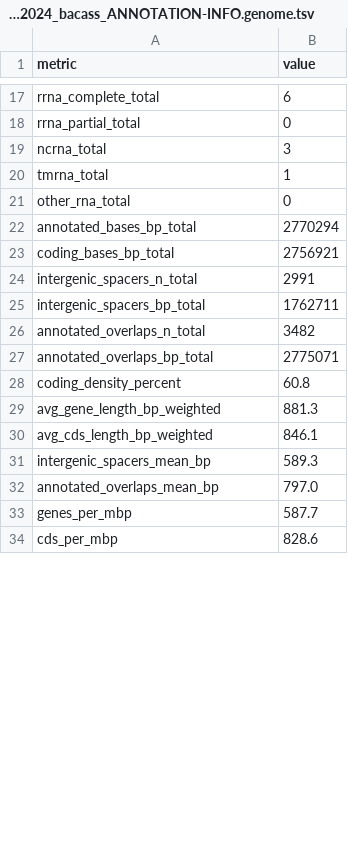
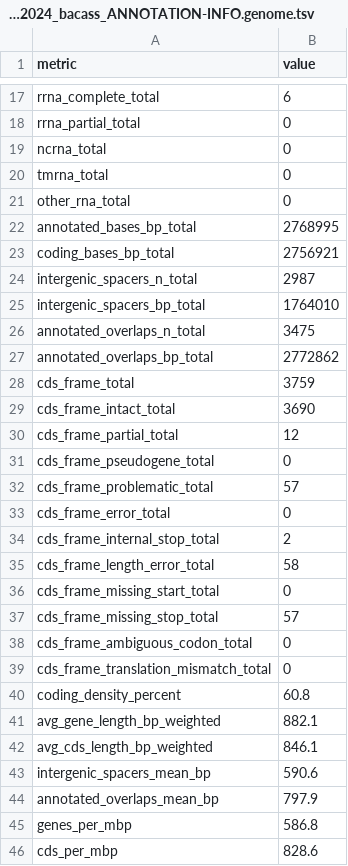
Before and after one commit to michaelgruenstaeudl/Cyanobacterial_Genome_Assembly, a TSV file: data_STEP04__Annotation_evaluation/output/Step1__PYSCRIPT_Evaluate_reading_frames_of_genes__OUTPUT/Limnothrix_sp_HT2024_bacass_ANNOTATION-INFO.genome.tsv, drawn as a sheet; only a part is shown, gaps mark what is left out; the diff covers the shown part only.

```diff
--- a/data_STEP04__Annotation_evaluation/output/Step1__PYSCRIPT_Evaluate_reading_frames_of_genes__OUTPUT/Limnothrix_sp_HT2024_bacass_ANNOTATION-INFO.genome.tsv
+++ b/data_STEP04__Annotation_evaluation/output/Step1__PYSCRIPT_Evaluate_reading_frames_of_genes__OUTPUT/Limnothrix_sp_HT2024_bacass_ANNOTATION-INFO.genome.tsv
@@ -18,17 +18,29 @@ rrna_complete_total	6
 rrna_partial_total	0
-ncrna_total	3
-tmrna_total	1
+ncrna_total	0
+tmrna_total	0
 other_rna_total	0
-annotated_bases_bp_total	2770294
+annotated_bases_bp_total	2768995
 coding_bases_bp_total	2756921
-intergenic_spacers_n_total	2991
-intergenic_spacers_bp_total	1762711
-annotated_overlaps_n_total	3482
-annotated_overlaps_bp_total	2775071
+intergenic_spacers_n_total	2987
+intergenic_spacers_bp_total	1764010
+annotated_overlaps_n_total	3475
+annotated_overlaps_bp_total	2772862
+cds_frame_total	3759
+cds_frame_intact_total	3690
+cds_frame_partial_total	12
+cds_frame_pseudogene_total	0
+cds_frame_problematic_total	57
+cds_frame_error_total	0
+cds_frame_internal_stop_total	2
+cds_frame_length_error_total	58
+cds_frame_missing_start_total	0
+cds_frame_missing_stop_total	57
+cds_frame_ambiguous_codon_total	0
+cds_frame_translation_mismatch_total	0
 coding_density_percent	60.8
-avg_gene_length_bp_weighted	881.3
+avg_gene_length_bp_weighted	882.1
 avg_cds_length_bp_weighted	846.1
-intergenic_spacers_mean_bp	589.3
-annotated_overlaps_mean_bp	797.0
-genes_per_mbp	587.7
+intergenic_spacers_mean_bp	590.6
+annotated_overlaps_mean_bp	797.9
+genes_per_mbp	586.8
 cds_per_mbp	828.6
```
Also changed, not shown: 1 added row and 3 edited cells elsewhere in this file, data_STEP04__Annotation_evaluation/output/Step1__PYSCRIPT_Evaluate_reading_frames_of_genes__OUTPUT/Limnothrix_sp_HT2024_Bactopia_ANNOTATION-INFO.genome.tsv, data_STEP04__Annotation_evaluation/output/Step1__PYSCRIPT_Evaluate_reading_frames_of_genes__OUTPUT/Limnothrix_sp_HT2024_Bactopia_ANNOTATION-INFO.replicons.tsv, 14 other files.
